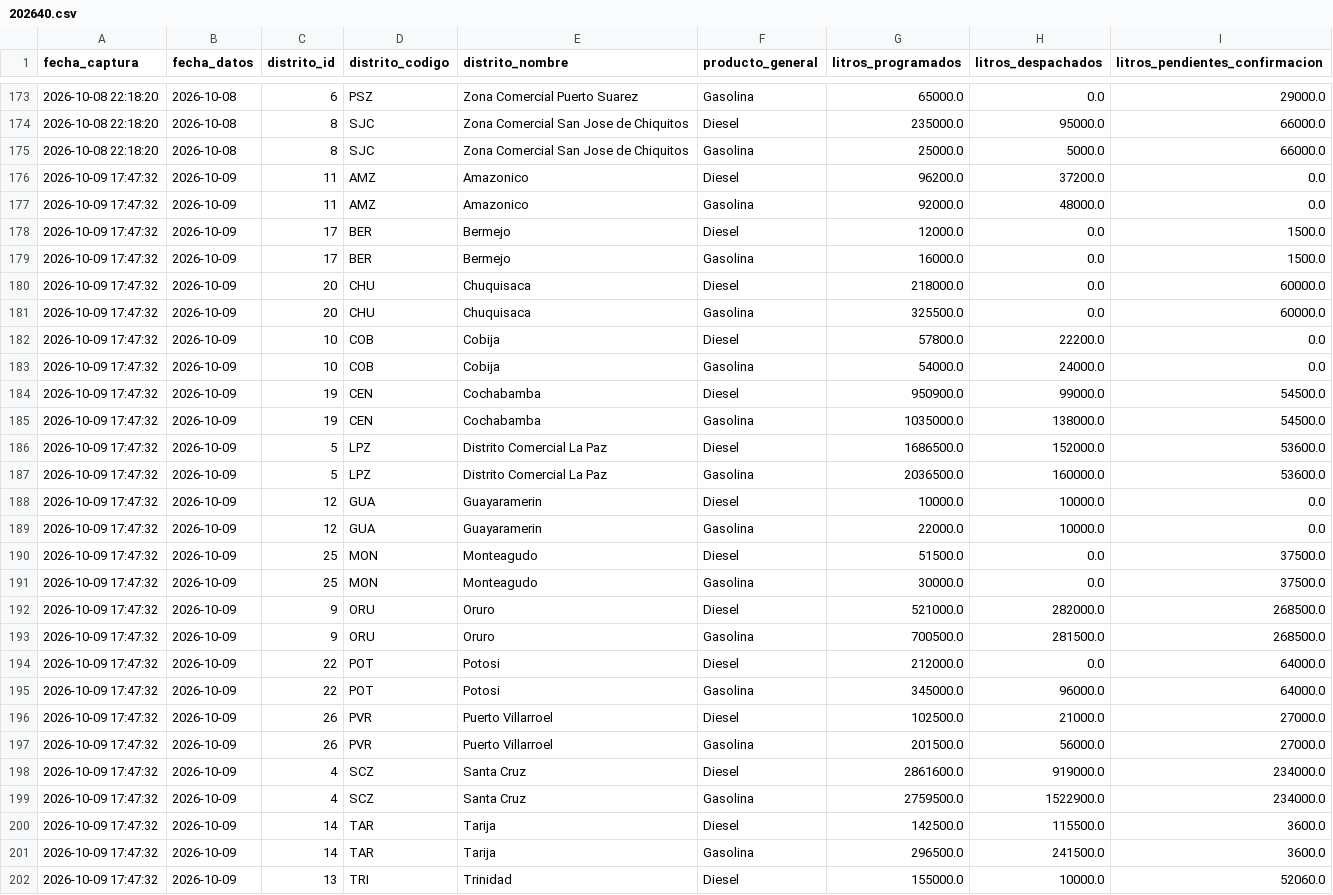
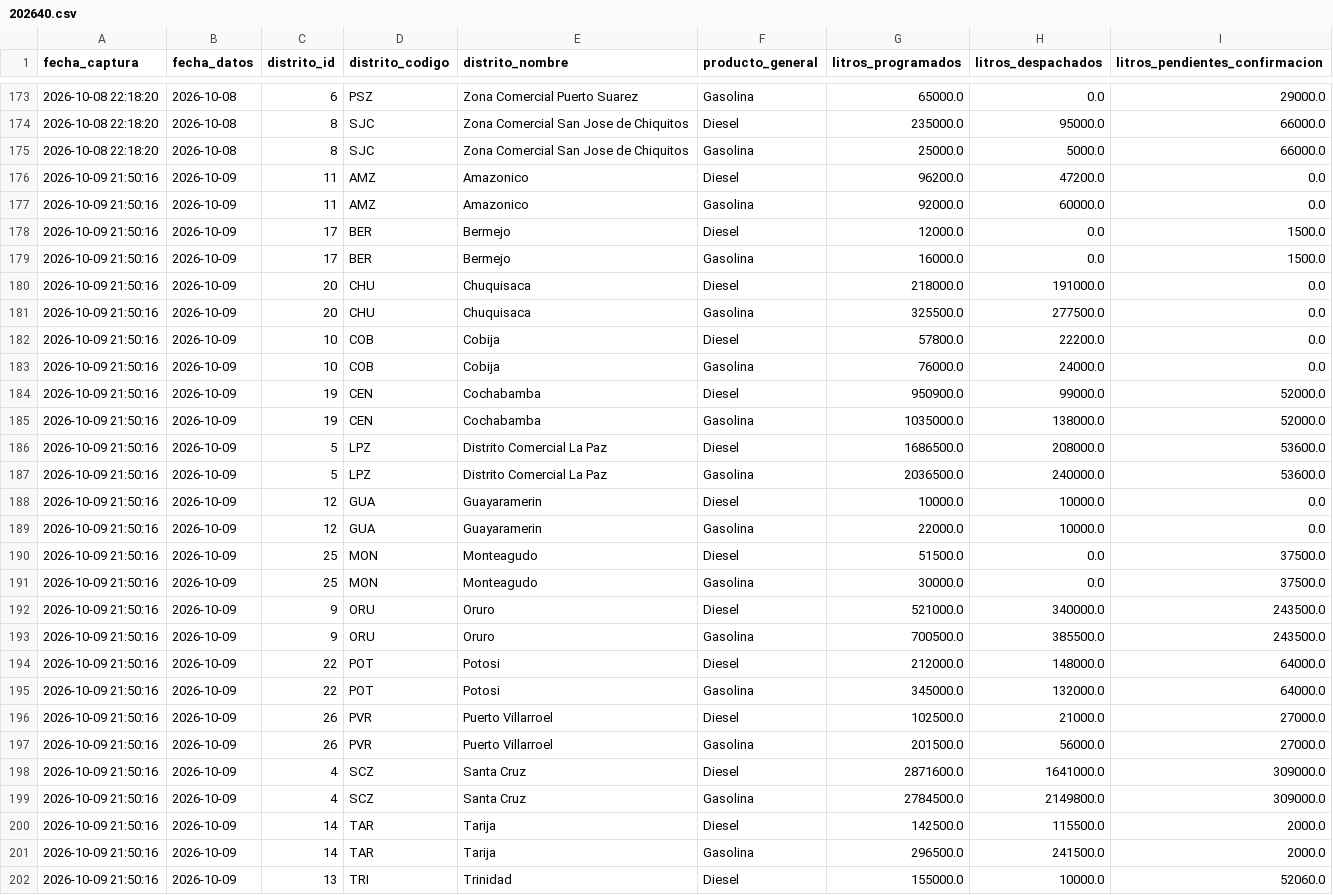
Before and after one commit to sociedatos/bo-combustible, a CSV file: data_ypfb/resumen/202640.csv, drawn as a sheet; only a part is shown, gaps mark what is left out; the diff covers the shown part only.

```diff
--- a/data_ypfb/resumen/202640.csv
+++ b/data_ypfb/resumen/202640.csv
@@ -175,28 +175,28 @@ fecha_captura,fecha_datos,distrito_id,distrito_codigo,distrito_nombre,producto_g
 2026-10-08 22:18:20,2026-10-08,8,SJC,Zona Comercial San Jose de Chiquitos,Gasolina,25000.0,5000.0,66000.0
-2026-10-09 17:47:32,2026-10-09,11,AMZ,Amazonico,Diesel,96200.0,37200.0,0.0
-2026-10-09 17:47:32,2026-10-09,11,AMZ,Amazonico,Gasolina,92000.0,48000.0,0.0
-2026-10-09 17:47:32,2026-10-09,17,BER,Bermejo,Diesel,12000.0,0.0,1500.0
-2026-10-09 17:47:32,2026-10-09,17,BER,Bermejo,Gasolina,16000.0,0.0,1500.0
-2026-10-09 17:47:32,2026-10-09,20,CHU,Chuquisaca,Diesel,218000.0,0.0,60000.0
-2026-10-09 17:47:32,2026-10-09,20,CHU,Chuquisaca,Gasolina,325500.0,0.0,60000.0
-2026-10-09 17:47:32,2026-10-09,10,COB,Cobija,Diesel,57800.0,22200.0,0.0
-2026-10-09 17:47:32,2026-10-09,10,COB,Cobija,Gasolina,54000.0,24000.0,0.0
-2026-10-09 17:47:32,2026-10-09,19,CEN,Cochabamba,Diesel,950900.0,99000.0,54500.0
-2026-10-09 17:47:32,2026-10-09,19,CEN,Cochabamba,Gasolina,1035000.0,138000.0,54500.0
-2026-10-09 17:47:32,2026-10-09,5,LPZ,Distrito Comercial La Paz,Diesel,1686500.0,152000.0,53600.0
-2026-10-09 17:47:32,2026-10-09,5,LPZ,Distrito Comercial La Paz,Gasolina,2036500.0,160000.0,53600.0
-2026-10-09 17:47:32,2026-10-09,12,GUA,Guayaramerin,Diesel,10000.0,10000.0,0.0
-2026-10-09 17:47:32,2026-10-09,12,GUA,Guayaramerin,Gasolina,22000.0,10000.0,0.0
-2026-10-09 17:47:32,2026-10-09,25,MON,Monteagudo,Diesel,51500.0,0.0,37500.0
-2026-10-09 17:47:32,2026-10-09,25,MON,Monteagudo,Gasolina,30000.0,0.0,37500.0
-2026-10-09 17:47:32,2026-10-09,9,ORU,Oruro,Diesel,521000.0,282000.0,268500.0
-2026-10-09 17:47:32,2026-10-09,9,ORU,Oruro,Gasolina,700500.0,281500.0,268500.0
-2026-10-09 17:47:32,2026-10-09,22,POT,Potosi,Diesel,212000.0,0.0,64000.0
-2026-10-09 17:47:32,2026-10-09,22,POT,Potosi,Gasolina,345000.0,96000.0,64000.0
-2026-10-09 17:47:32,2026-10-09,26,PVR,Puerto Villarroel,Diesel,102500.0,21000.0,27000.0
-2026-10-09 17:47:32,2026-10-09,26,PVR,Puerto Villarroel,Gasolina,201500.0,56000.0,27000.0
-2026-10-09 17:47:32,2026-10-09,4,SCZ,Santa Cruz,Diesel,2861600.0,919000.0,234000.0
-2026-10-09 17:47:32,2026-10-09,4,SCZ,Santa Cruz,Gasolina,2759500.0,1522900.0,234000.0
-2026-10-09 17:47:32,2026-10-09,14,TAR,Tarija,Diesel,142500.0,115500.0,3600.0
-2026-10-09 17:47:32,2026-10-09,14,TAR,Tarija,Gasolina,296500.0,241500.0,3600.0
-2026-10-09 17:47:32,2026-10-09,13,TRI,Trinidad,Diesel,155000.0,10000.0,52060.0
+2026-10-09 21:50:16,2026-10-09,11,AMZ,Amazonico,Diesel,96200.0,47200.0,0.0
+2026-10-09 21:50:16,2026-10-09,11,AMZ,Amazonico,Gasolina,92000.0,60000.0,0.0
+2026-10-09 21:50:16,2026-10-09,17,BER,Bermejo,Diesel,12000.0,0.0,1500.0
+2026-10-09 21:50:16,2026-10-09,17,BER,Bermejo,Gasolina,16000.0,0.0,1500.0
+2026-10-09 21:50:16,2026-10-09,20,CHU,Chuquisaca,Diesel,218000.0,191000.0,0.0
+2026-10-09 21:50:16,2026-10-09,20,CHU,Chuquisaca,Gasolina,325500.0,277500.0,0.0
+2026-10-09 21:50:16,2026-10-09,10,COB,Cobija,Diesel,57800.0,22200.0,0.0
+2026-10-09 21:50:16,2026-10-09,10,COB,Cobija,Gasolina,76000.0,24000.0,0.0
+2026-10-09 21:50:16,2026-10-09,19,CEN,Cochabamba,Diesel,950900.0,99000.0,52000.0
+2026-10-09 21:50:16,2026-10-09,19,CEN,Cochabamba,Gasolina,1035000.0,138000.0,52000.0
+2026-10-09 21:50:16,2026-10-09,5,LPZ,Distrito Comercial La Paz,Diesel,1686500.0,208000.0,53600.0
+2026-10-09 21:50:16,2026-10-09,5,LPZ,Distrito Comercial La Paz,Gasolina,2036500.0,240000.0,53600.0
+2026-10-09 21:50:16,2026-10-09,12,GUA,Guayaramerin,Diesel,10000.0,10000.0,0.0
+2026-10-09 21:50:16,2026-10-09,12,GUA,Guayaramerin,Gasolina,22000.0,10000.0,0.0
+2026-10-09 21:50:16,2026-10-09,25,MON,Monteagudo,Diesel,51500.0,0.0,37500.0
+2026-10-09 21:50:16,2026-10-09,25,MON,Monteagudo,Gasolina,30000.0,0.0,37500.0
+2026-10-09 21:50:16,2026-10-09,9,ORU,Oruro,Diesel,521000.0,340000.0,243500.0
+2026-10-09 21:50:16,2026-10-09,9,ORU,Oruro,Gasolina,700500.0,385500.0,243500.0
+2026-10-09 21:50:16,2026-10-09,22,POT,Potosi,Diesel,212000.0,148000.0,64000.0
+2026-10-09 21:50:16,2026-10-09,22,POT,Potosi,Gasolina,345000.0,132000.0,64000.0
+2026-10-09 21:50:16,2026-10-09,26,PVR,Puerto Villarroel,Diesel,102500.0,21000.0,27000.0
+2026-10-09 21:50:16,2026-10-09,26,PVR,Puerto Villarroel,Gasolina,201500.0,56000.0,27000.0
+2026-10-09 21:50:16,2026-10-09,4,SCZ,Santa Cruz,Diesel,2871600.0,1641000.0,309000.0
+2026-10-09 21:50:16,2026-10-09,4,SCZ,Santa Cruz,Gasolina,2784500.0,2149800.0,309000.0
+2026-10-09 21:50:16,2026-10-09,14,TAR,Tarija,Diesel,142500.0,115500.0,2000.0
+2026-10-09 21:50:16,2026-10-09,14,TAR,Tarija,Gasolina,296500.0,241500.0,2000.0
+2026-10-09 21:50:16,2026-10-09,13,TRI,Trinidad,Diesel,155000.0,10000.0,52060.0
```
Also changed, not shown: 19 edited cells elsewhere in this file, data_ypfb/programacion/202640.csv, 3 other files.
